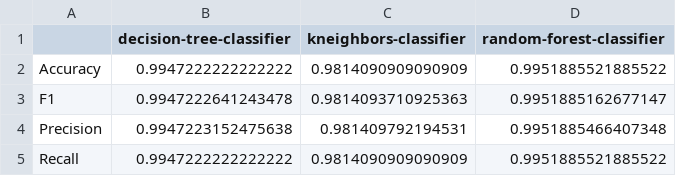
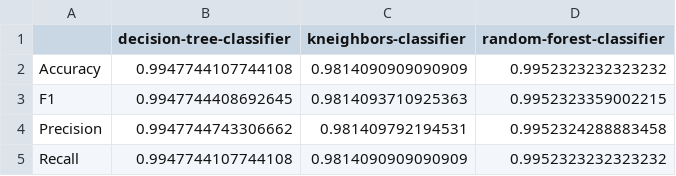
Before and after one commit to wrfrohlich/mars-module, a CSV file: results/selected/metrics.csv, drawn as a sheet.

Commit message:
Add result files
FEATURE: Add result files

```diff
--- a/results/selected/metrics.csv
+++ b/results/selected/metrics.csv
@@ -1,5 +1,5 @@
 ;decision-tree-classifier;kneighbors-classifier;random-forest-classifier
-Accuracy;0.9947222222222222;0.9814090909090909;0.9951885521885522
-F1;0.9947222641243478;0.9814093710925363;0.9951885162677147
-Precision;0.9947223152475638;0.981409792194531;0.9951885466407348
-Recall;0.9947222222222222;0.9814090909090909;0.9951885521885522
+Accuracy;0.9947744107744108;0.9814090909090909;0.9952323232323232
+F1;0.9947744408692645;0.9814093710925363;0.9952323359002215
+Precision;0.9947744743306662;0.981409792194531;0.9952324288883458
+Recall;0.9947744107744108;0.9814090909090909;0.9952323232323232
```
Also changed, not shown: 51 other files.
